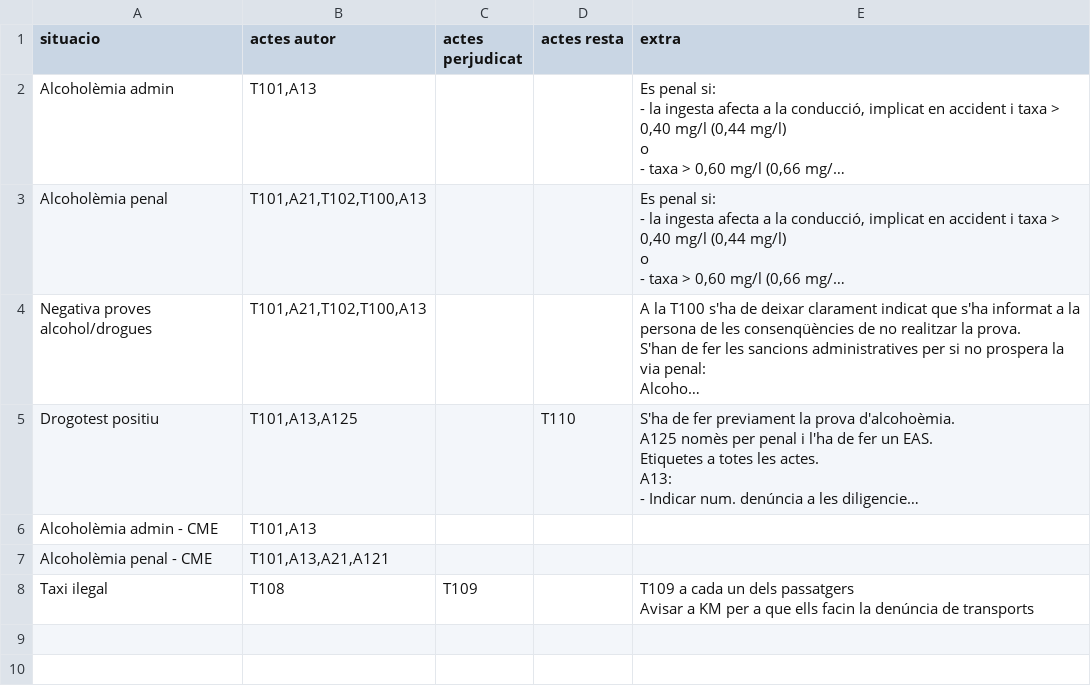
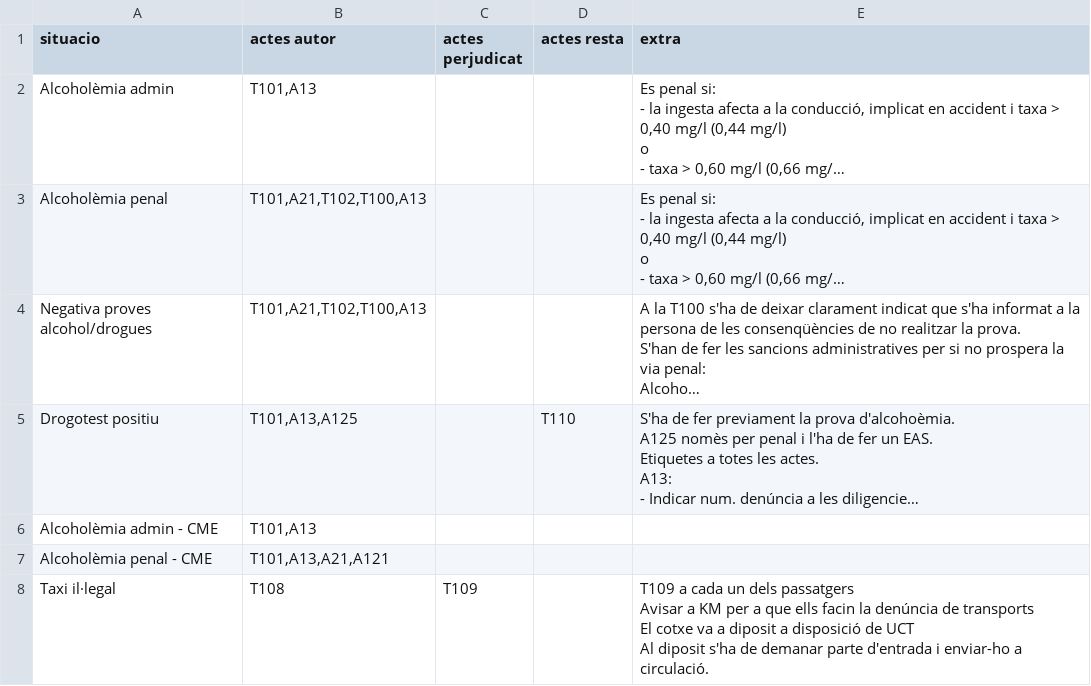
Before and after one commit to zaulin/GUB, a CSV file: actuacions/transit/cotxeMoto/actuacions.csv, drawn as a sheet; long unchanged cells end in ….

Commit message:
Add files via upload

```diff
--- a/actuacions/transit/cotxeMoto/actuacions.csv
+++ b/actuacions/transit/cotxeMoto/actuacions.csv
@@ -97,4 +97,7 @@ Alcoholèmia admin - CME;T101,A13;;;
 Alcoholèmia penal - CME;T101,A13,A21,A121;;;
-Taxi ilegal;T108;T109;;"T109 a cada un dels passatgers
-
-Avisar a KM per a que ells facin la denúncia de transports"
+Taxi il·legal;T108;T109;;"T109 a cada un dels passatgers
+
+Avisar a KM per a que ells facin la denúncia de transports
+
+El cotxe va a diposit a disposició de UCT
+Al diposit s'ha de demanar parte d'entrada i enviar-ho a circulació."
```
